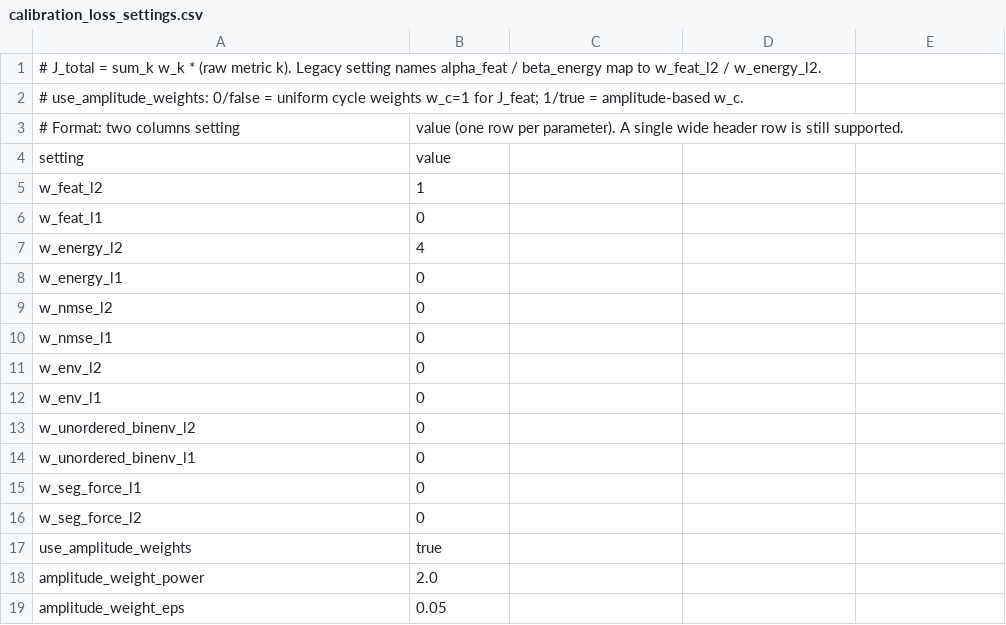
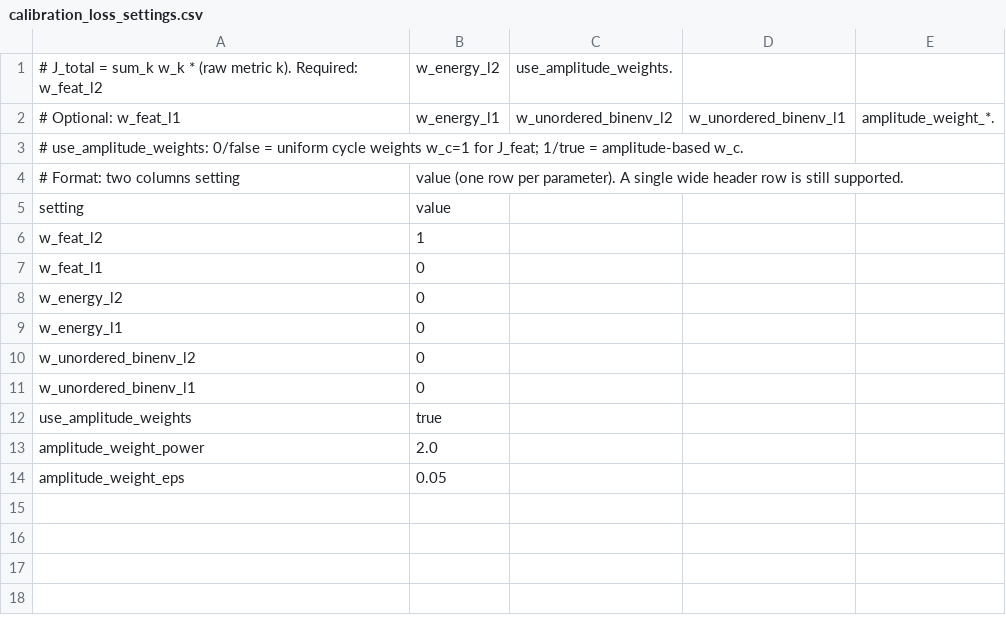
Before and after one commit to gaaraujo/BRB-Calibration, a CSV file: config/calibration/calibration_loss_settings.csv, drawn as a sheet.

```diff
--- a/config/calibration/calibration_loss_settings.csv
+++ b/config/calibration/calibration_loss_settings.csv
@@ -1,2 +1,3 @@
-# J_total = sum_k w_k * (raw metric k). Legacy setting names alpha_feat / beta_energy map to w_feat_l2 / w_energy_l2.
+# J_total = sum_k w_k * (raw metric k). Required: w_feat_l2, w_energy_l2, use_amplitude_weights.
+# Optional: w_feat_l1, w_energy_l1, w_unordered_binenv_l2, w_unordered_binenv_l1, amplitude_weight_*.
 # use_amplitude_weights: 0/false = uniform cycle weights w_c=1 for J_feat; 1/true = amplitude-based w_c.
@@ -6,12 +7,6 @@ w_feat_l2,1
 w_feat_l1,0
-w_energy_l2,4
+w_energy_l2,0
 w_energy_l1,0
-w_nmse_l2,0
-w_nmse_l1,0
-w_env_l2,0
-w_env_l1,0
 w_unordered_binenv_l2,0
 w_unordered_binenv_l1,0
-w_seg_force_l1,0
-w_seg_force_l2,0
 use_amplitude_weights,true
```
Also changed, not shown: config/calibration/steel_seed_sets.csv, 24 other files.
